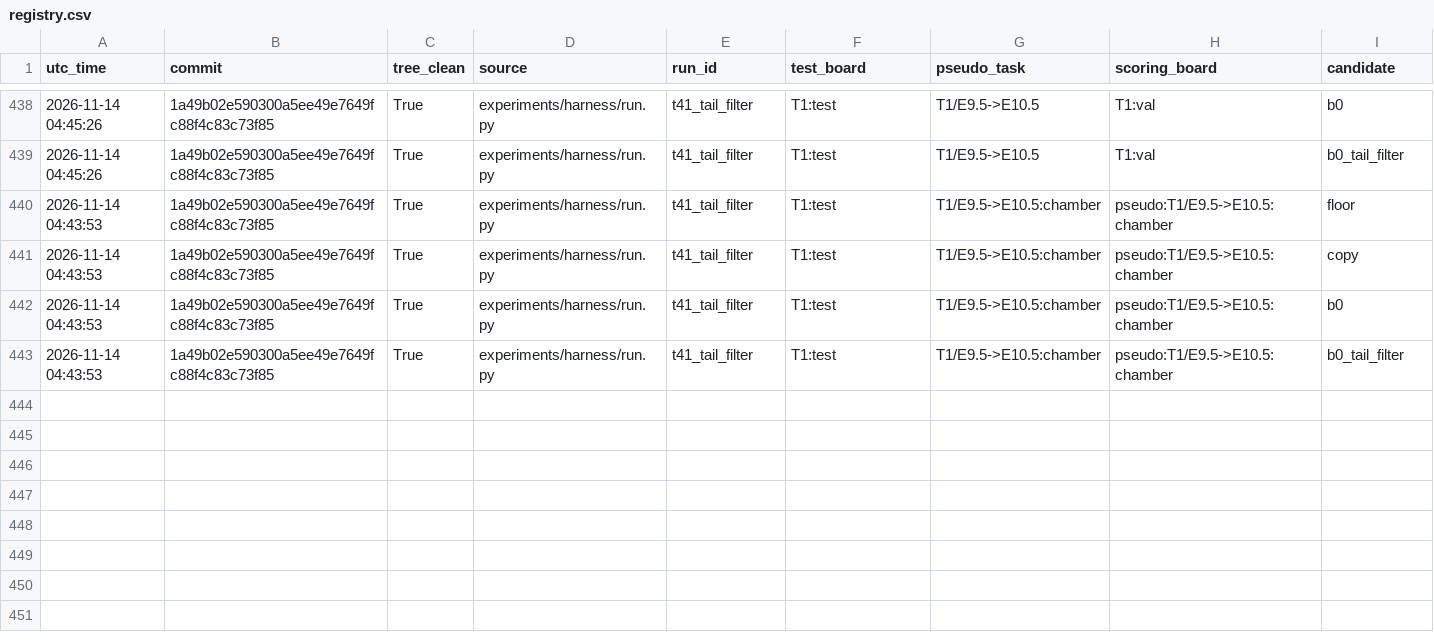
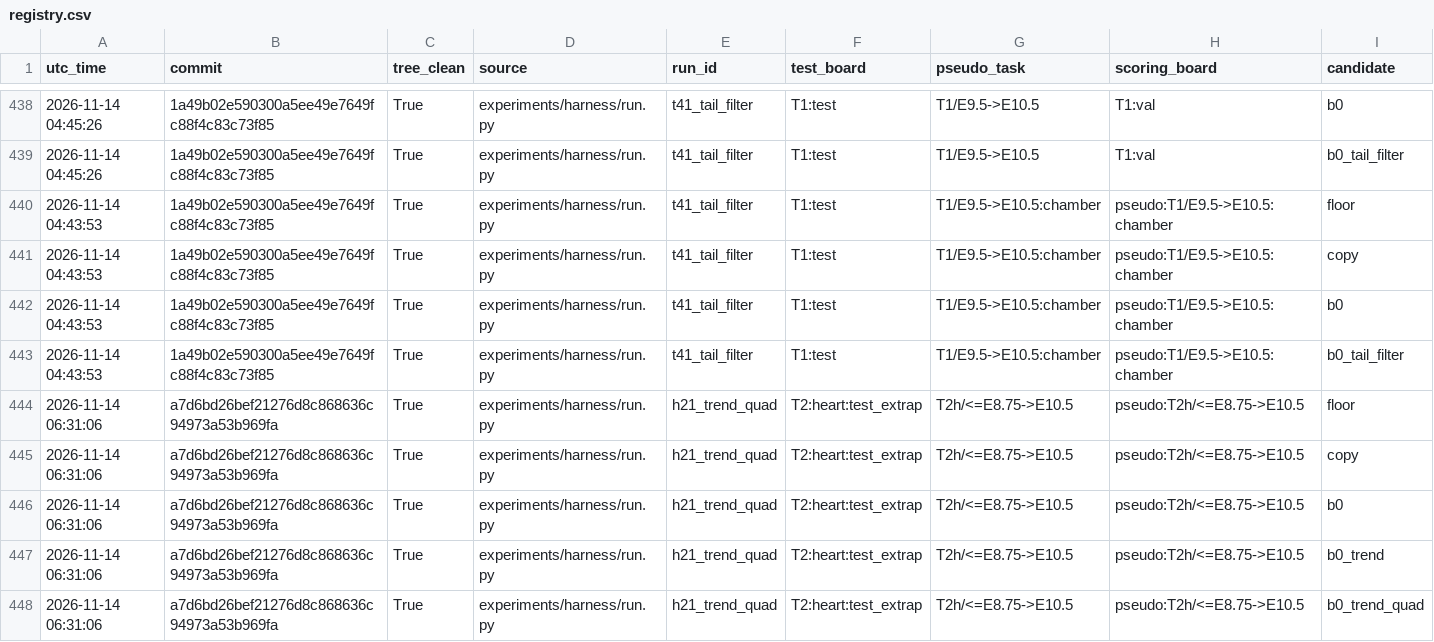
Before and after one commit to Vijayavallabh/virtual-embryo-challenge, a CSV file: results/registry.csv, drawn as a sheet; only a part is shown, gaps mark what is left out; rows hold the shown columns only; the diff covers the shown part only; the diff names each change by its address in the sheet, - before the commit and + after, or states it on an @@ line.

Commit message:
Try H21, a quadratic in place of the heart trend's line: not kept (two vetoes)
-4.13 on the one-day backtest and -1.04 on the 1.75-day one against the trend
as built, ahead in no seed on either; the reference arms reproduce their
committed scores exactly. Results under experiments/harness/results/h21_trend_quad;
heart tries 25 to 26.

```diff
--- a/results/registry.csv
+++ b/results/registry.csv
+row 444: 2026-11-14 06:31:06 | a7d6bd26bef21276d8c868636c94973a53b969fa | True | experiments/harness/run.py | h21_trend_quad | T2:heart:test_extrap | T2h/<=E8.75->E10.5 | pseudo:T2h/<=E8.75->E10.5 | floor
+row 445: 2026-11-14 06:31:06 | a7d6bd26bef21276d8c868636c94973a53b969fa | True | experiments/harness/run.py | h21_trend_quad | T2:heart:test_extrap | T2h/<=E8.75->E10.5 | pseudo:T2h/<=E8.75->E10.5 | copy
+row 446: 2026-11-14 06:31:06 | a7d6bd26bef21276d8c868636c94973a53b969fa | True | experiments/harness/run.py | h21_trend_quad | T2:heart:test_extrap | T2h/<=E8.75->E10.5 | pseudo:T2h/<=E8.75->E10.5 | b0
+row 447: 2026-11-14 06:31:06 | a7d6bd26bef21276d8c868636c94973a53b969fa | True | experiments/harness/run.py | h21_trend_quad | T2:heart:test_extrap | T2h/<=E8.75->E10.5 | pseudo:T2h/<=E8.75->E10.5 | b0_trend
+row 448: 2026-11-14 06:31:06 | a7d6bd26bef21276d8c868636c94973a53b969fa | True | experiments/harness/run.py | h21_trend_quad | T2:heart:test_extrap | T2h/<=E8.75->E10.5 | pseudo:T2h/<=E8.75->E10.5 | b0_trend_quad
```
Also changed, not shown: 5 added rows elsewhere in this file, 6 other files.
